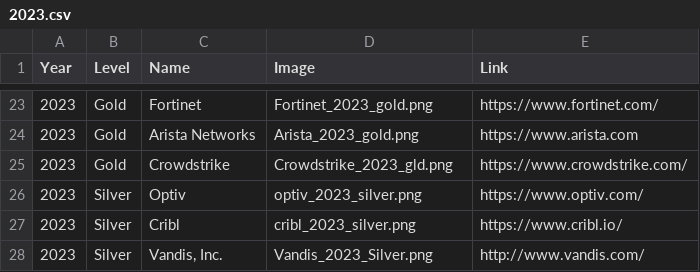
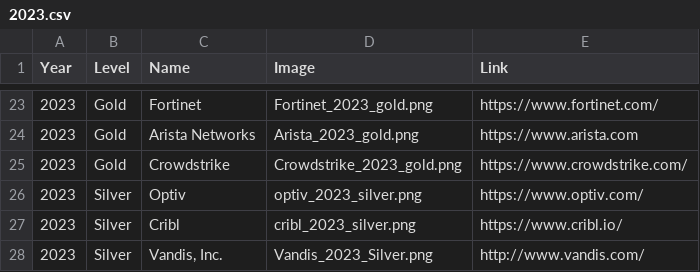
Before and after one commit to rocissa/rss-website, a CSV file: _data/sponsors/2023.csv, drawn as a sheet; only a part is shown, gaps mark what is left out.

Commit message:
Fix type in Crowdstrike image path

```diff
--- a/_data/sponsors/2023.csv
+++ b/_data/sponsors/2023.csv
@@ -24,3 +24,3 @@ Year,Level,Name,Image,Link
 2023,Gold,Arista Networks,Arista_2023_gold.png,https://www.arista.com
-2023,Gold,Crowdstrike,Crowdstrike_2023_gld.png,https://www.crowdstrike.com/
+2023,Gold,Crowdstrike,Crowdstrike_2023_gold.png,https://www.crowdstrike.com/
 2023,Silver,Optiv,optiv_2023_silver.png,https://www.optiv.com/
```
